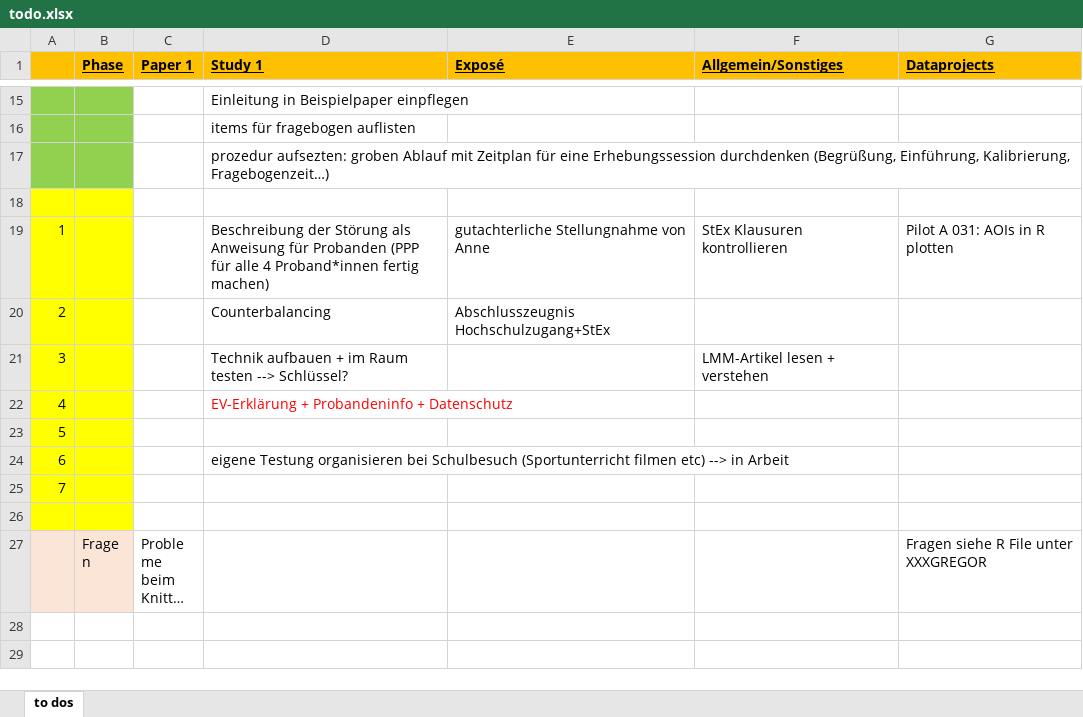
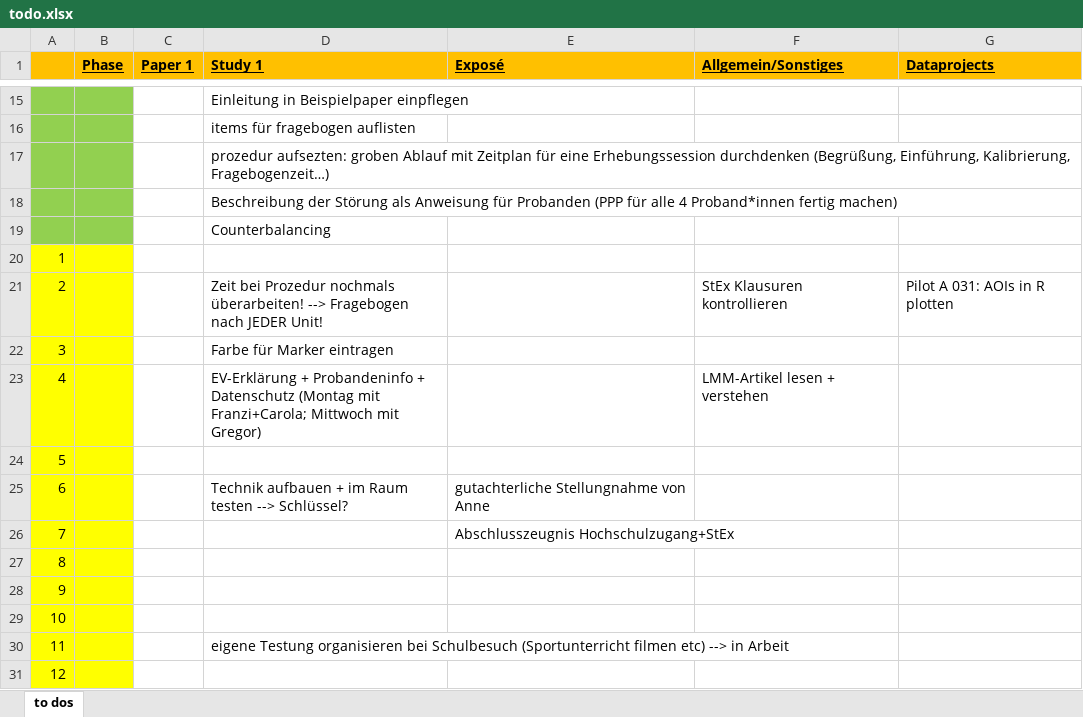
Before and after one commit to ginaamri/Mandy-PhD, an Excel workbook: todo.xlsx, sheet to dos, drawn as a sheet; only a part is shown, gaps mark what is left out; the shorter side is filled out with more unchanged rows; long unchanged cells end in …; values as stored, in another font and other column widths than the file's, no borders; removed rows and columns are numbered as before the commit, all else as after; the diff names each change by its address in the sheet, - before the commit and + after, or states it on an @@ line.

```diff
--- a/todo.xlsx (sheet to dos)
+++ b/todo.xlsx (sheet to dos)
+row 18:  |  |  | Beschreibung der Störung als Anweisung für Probanden (PPP für alle 4 Proband*innen fertig machen)
+row 19:  |  |  | Counterbalancing
@@ column A renumbered between rows 20 and 32 @@
-D21 (Study 1): Beschreibung der Störung als Anweisung für Probanden (PPP für alle 4 Proband*innen fertig machen)
+D21 (Study 1): Zeit bei Prozedur nochmals überarbeiten! --> Fragebogen nach JEDER Unit!
-E21 (Exposé): gutachterliche Stellungnahme von Anne
+E21 (Exposé): (empty)
-row 20: 2 |  |  | Counterbalancing | Abschlusszeugnis Hochschulzugang+StEx
+row 22: 3 |  |  | Farbe für Marker eintragen
-D23 (Study 1): Technik aufbauen + im Raum testen --> Schlüssel?
+D23 (Study 1): EV-Erklärung + Probandeninfo + Datenschutz (Montag mit Franzi+Carola; Mittwoch mit Gregor)
-D24 (Study 1): EV-Erklärung + Probandeninfo + Datenschutz
+D24 (Study 1): (empty)
+row 25: 6 |  |  | Technik aufbauen + im Raum testen --> Schlüssel? | gutachterliche Stellungnahme von Anne
+row 26: 7 |  |  |  | Abschlusszeugnis Hochschulzugang+StEx
+row 27: 8
+row 28: 9
```
Also changed, not shown: studies/labor study_A/study1_mocklist.xlsx, 6 other files.
